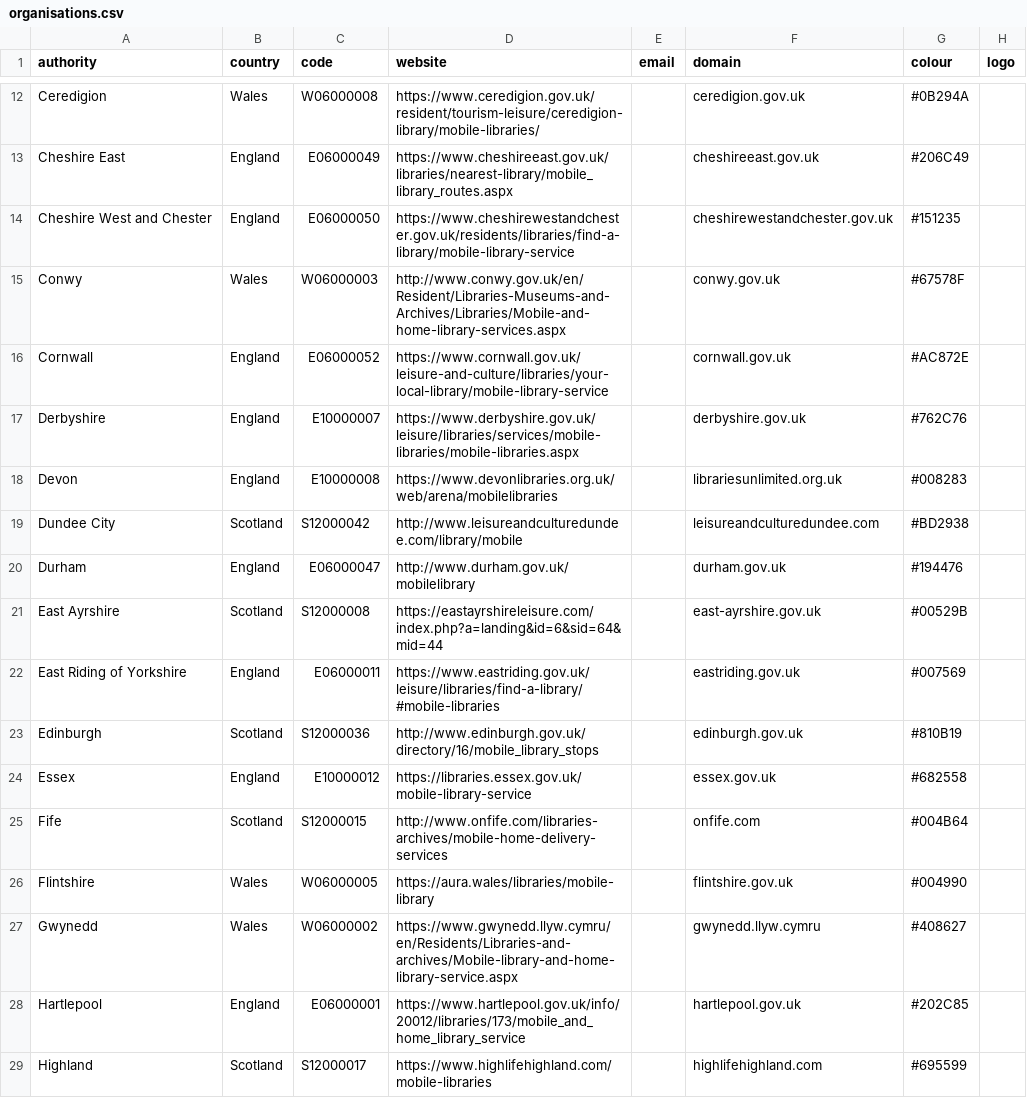
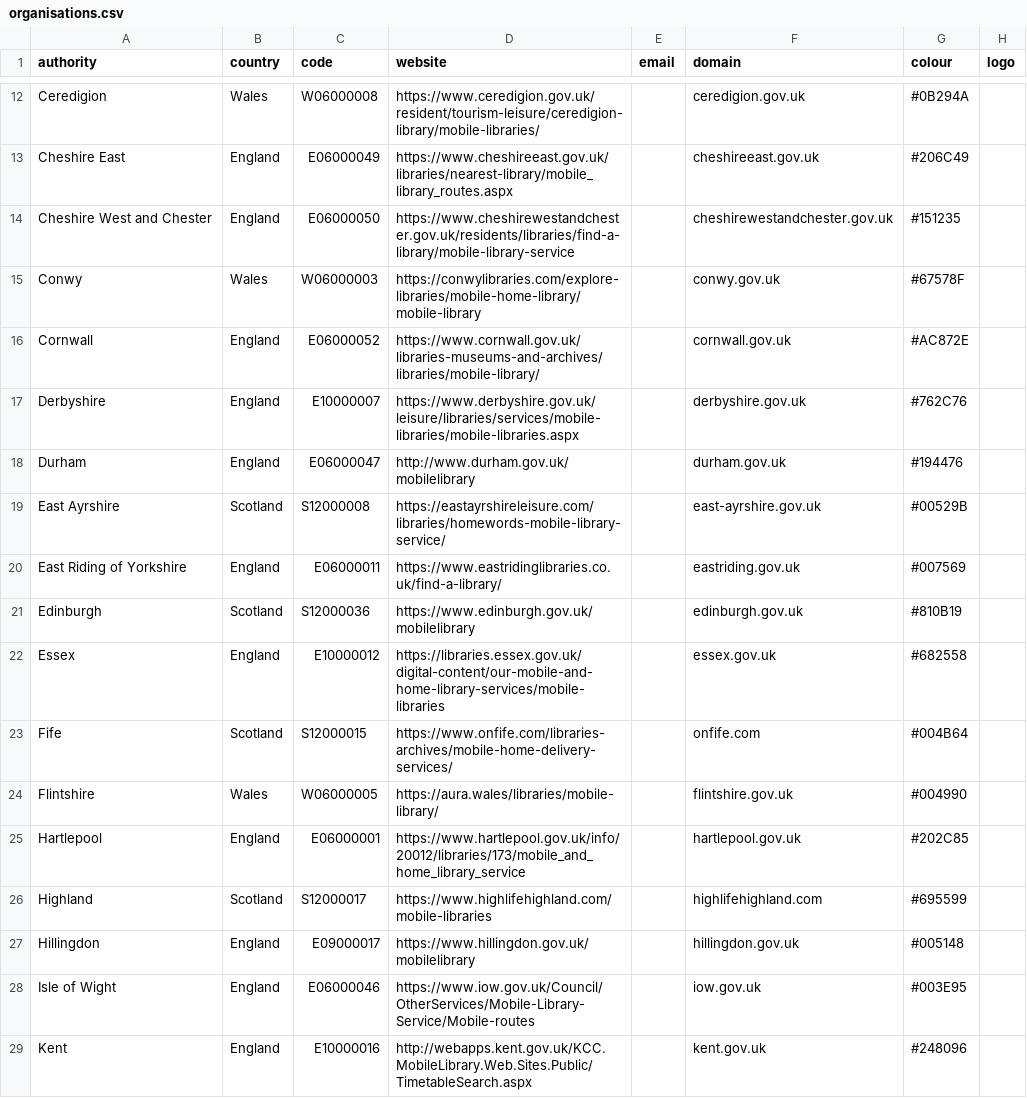
Before and after one commit to LibrariesHacked/mobilelibraries-database, a CSV file: data/organisations.csv, drawn as a sheet; only a part is shown, gaps mark what is left out; the shorter side is filled out with more unchanged rows.

Commit message:
Update organisations.csv

```diff
--- a/data/organisations.csv
+++ b/data/organisations.csv
@@ -14,15 +14,12 @@ Cheshire East,England,E06000049,https://www.cheshireeast.gov.uk/libraries/neares
 Cheshire West and Chester,England,E06000050,https://www.cheshirewestandchester.gov.uk/residents/libraries/find-a-library/mobile-library-service,,cheshirewestandchester.gov.uk,#151235,
-Conwy,Wales,W06000003,http://www.conwy.gov.uk/en/Resident/Libraries-Museums-and-Archives/Libraries/Mobile-and-home-library-services.aspx,,conwy.gov.uk,#67578F,
-Cornwall,England,E06000052,https://www.cornwall.gov.uk/leisure-and-culture/libraries/your-local-library/mobile-library-service,,cornwall.gov.uk,#AC872E,
+Conwy,Wales,W06000003,https://conwylibraries.com/explore-libraries/mobile-home-library/mobile-library,,conwy.gov.uk,#67578F,
+Cornwall,England,E06000052,https://www.cornwall.gov.uk/libraries-museums-and-archives/libraries/mobile-library/,,cornwall.gov.uk,#AC872E,
 Derbyshire,England,E10000007,https://www.derbyshire.gov.uk/leisure/libraries/services/mobile-libraries/mobile-libraries.aspx,,derbyshire.gov.uk,#762C76,
-Devon,England,E10000008,https://www.devonlibraries.org.uk/web/arena/mobilelibraries,,librariesunlimited.org.uk,#008283,
-Dundee City,Scotland,S12000042,http://www.leisureandculturedundee.com/library/mobile,,leisureandculturedundee.com,#BD2938,
 Durham,England,E06000047,http://www.durham.gov.uk/mobilelibrary,,durham.gov.uk,#194476,
-East Ayrshire,Scotland,S12000008,https://eastayrshireleisure.com/index.php?a=landing&id=6&sid=64&mid=44,,east-ayrshire.gov.uk,#00529B,
-East Riding of Yorkshire,England,E06000011,https://www.eastriding.gov.uk/leisure/libraries/find-a-library/#mobile-libraries,,eastriding.gov.uk,#007569,
-Edinburgh,Scotland,S12000036,http://www.edinburgh.gov.uk/directory/16/mobile_library_stops,,edinburgh.gov.uk,#810B19,
-Essex,England,E10000012,https://libraries.essex.gov.uk/mobile-library-service,,essex.gov.uk,#682558,
-Fife,Scotland,S12000015,http://www.onfife.com/libraries-archives/mobile-home-delivery-services,,onfife.com,#004B64,
-Flintshire,Wales,W06000005,https://aura.wales/libraries/mobile-library,,flintshire.gov.uk,#004990,
-Gwynedd,Wales,W06000002,https://www.gwynedd.llyw.cymru/en/Residents/Libraries-and-archives/Mobile-library-and-home-library-service.aspx,,gwynedd.llyw.cymru,#408627,
+East Ayrshire,Scotland,S12000008,https://eastayrshireleisure.com/libraries/homewords-mobile-library-service/,,east-ayrshire.gov.uk,#00529B,
+East Riding of Yorkshire,England,E06000011,https://www.eastridinglibraries.co.uk/find-a-library/,,eastriding.gov.uk,#007569,
+Edinburgh,Scotland,S12000036,https://www.edinburgh.gov.uk/mobilelibrary,,edinburgh.gov.uk,#810B19,
+Essex,England,E10000012,https://libraries.essex.gov.uk/digital-content/our-mobile-and-home-library-services/mobile-libraries,,essex.gov.uk,#682558,
+Fife,Scotland,S12000015,https://www.onfife.com/libraries-archives/mobile-home-delivery-services/,,onfife.com,#004B64,
+Flintshire,Wales,W06000005,https://aura.wales/libraries/mobile-library/,,flintshire.gov.uk,#004990,
 Hartlepool,England,E06000001,https://www.hartlepool.gov.uk/info/20012/libraries/173/mobile_and_home_library_service,,hartlepool.gov.uk,#202C85,
```
